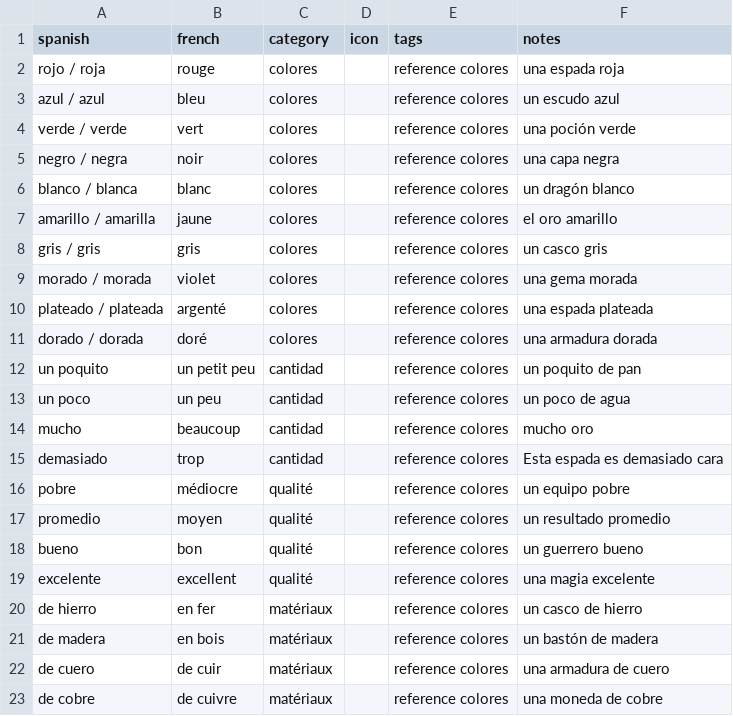
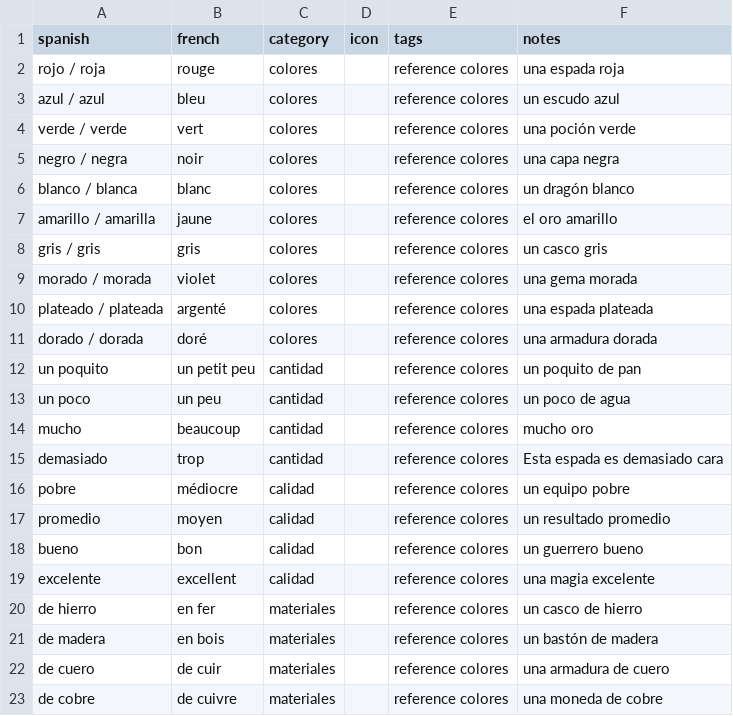
Before and after one commit to SimonCoulombe/Calabozos_y_Dragones, a CSV file: vocabulary/reference_colors.csv, drawn as a sheet.

```diff
--- a/vocabulary/reference_colors.csv
+++ b/vocabulary/reference_colors.csv
@@ -15,9 +15,9 @@ mucho,beaucoup,cantidad,,reference colores,mucho oro
 demasiado,trop,cantidad,,reference colores,Esta espada es demasiado cara
-pobre,médiocre,qualité,,reference colores,un equipo pobre
-promedio,moyen,qualité,,reference colores,un resultado promedio
-bueno,bon,qualité,,reference colores,un guerrero bueno
-excelente,excellent,qualité,,reference colores,una magia excelente
-de hierro,en fer,matériaux,,reference colores,un casco de hierro
-de madera,en bois,matériaux,,reference colores,un bastón de madera
-de cuero,de cuir,matériaux,,reference colores,una armadura de cuero
-de cobre,de cuivre,matériaux,,reference colores,una moneda de cobre
+pobre,médiocre,calidad,,reference colores,un equipo pobre
+promedio,moyen,calidad,,reference colores,un resultado promedio
+bueno,bon,calidad,,reference colores,un guerrero bueno
+excelente,excellent,calidad,,reference colores,una magia excelente
+de hierro,en fer,materiales,,reference colores,un casco de hierro
+de madera,en bois,materiales,,reference colores,un bastón de madera
+de cuero,de cuir,materiales,,reference colores,una armadura de cuero
+de cobre,de cuivre,materiales,,reference colores,una moneda de cobre
```
Also changed, not shown: vocabulary/reference_adjectives.csv, vocabulary/reference_numbers.csv.
